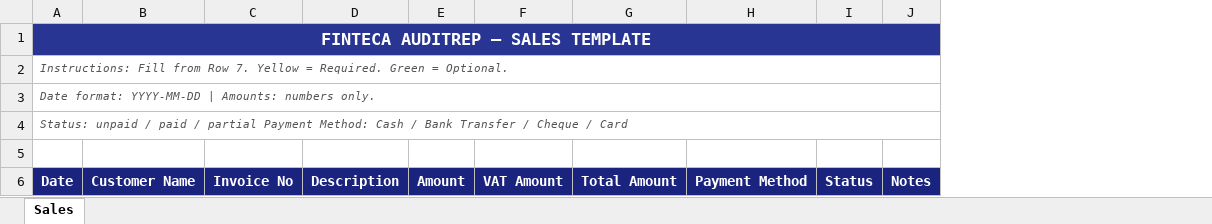
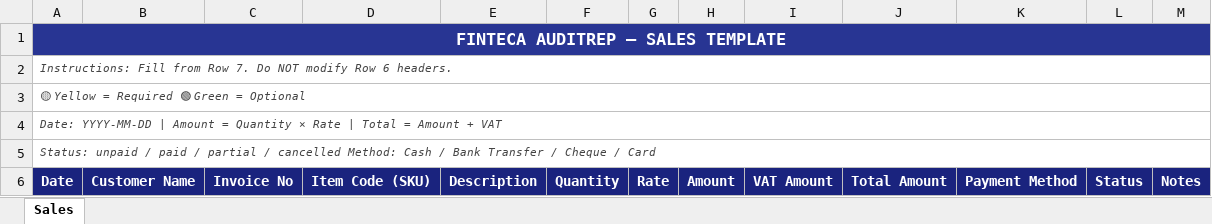
Before and after one commit to wealthraxfinteca/FintecaAuditRep, an Excel workbook: templates/02_Sales_Template.xlsx, sheet Sales, drawn as a sheet; values as stored, in another font and other column widths than the file's, no borders; the diff names each change by its address in the sheet, - before the commit and + after, or states it on an @@ line.

Commit message:
feat: add SKU + Qty + Rate to Purchases, Sales, Purchase Returns, Sales Returns — bin card ready

```diff
--- a/templates/02_Sales_Template.xlsx (sheet Sales)
+++ b/templates/02_Sales_Template.xlsx (sheet Sales)
+column D, row 6: Item Code (SKU)
+column F, row 6: Quantity
+column G, row 6: Rate
-A2: …Row 7. Yellow = Required. Green = Optional.
+A2: …Row 7. Do NOT modify Row 6 headers.
-A3: Date format: YYYY-MM-DD | Amounts: numbers only.
+A3: 🟡 Yellow = Required 🟢 Green = Optional
-A4: Status: unpaid / paid / partial Payment Method: Cash / Bank Transfer / Cheque / Card
+A4: Date: YYYY-MM-DD | Amount = Quantity × Rate | Total = Amount + VAT
-A5: (empty)
+A5: Status: unpaid / paid / partial / cancelled Method: Cash / Bank Transfer / Cheque / Card
+A5:M5 merged
```
Also changed, not shown: templates/01_Purchases_Template.xlsx, templates/03_Purchase_Returns_Template.xlsx, 2 other files.
